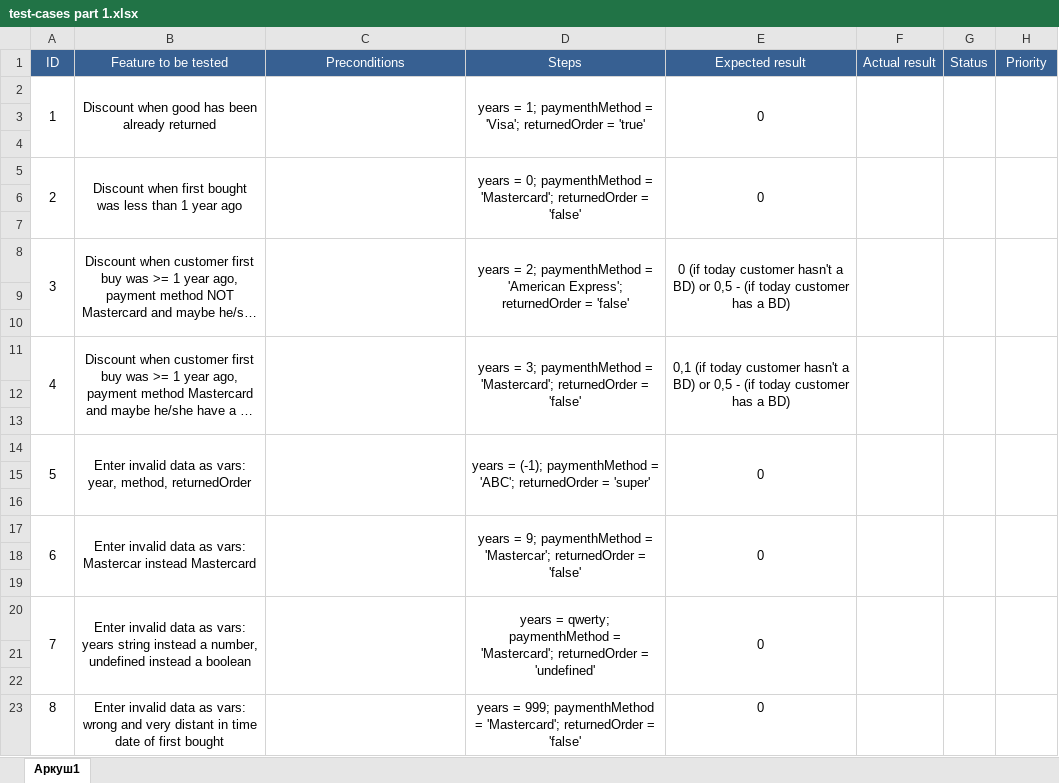
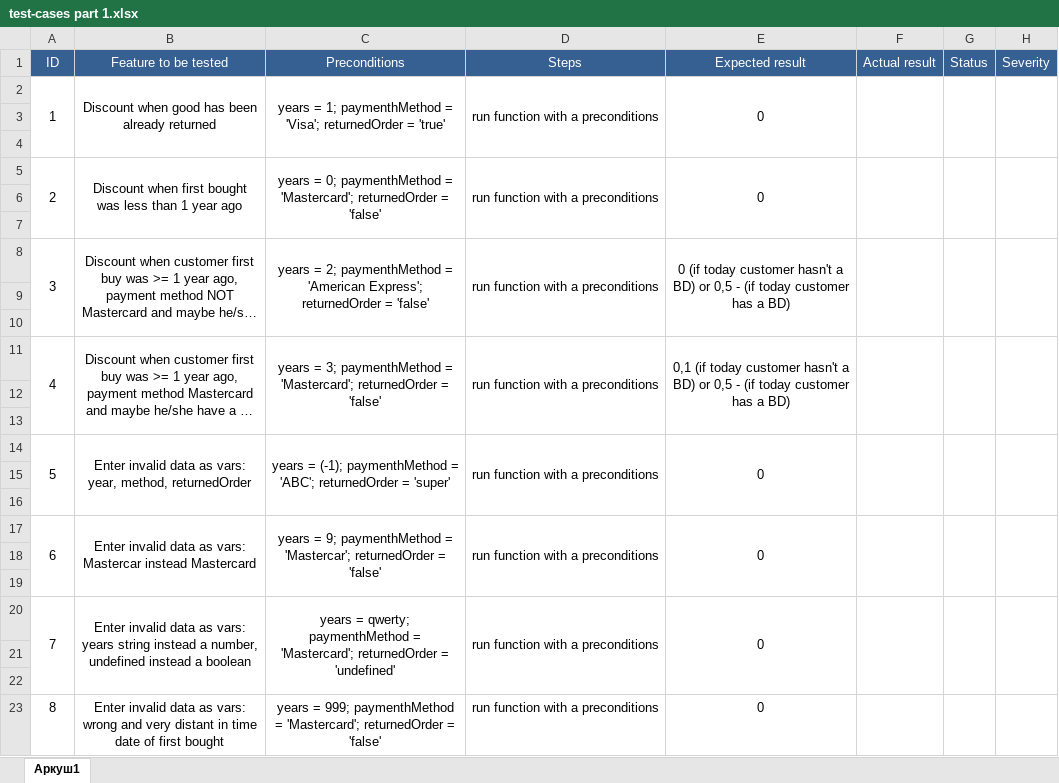
Before and after one commit to BorisGre/QA-Test-Design, an Excel workbook: test-cases part 1.xlsx, sheet Аркуш1, drawn as a sheet; long unchanged cells end in …; values as stored, in another font and other column widths than the file's, no borders; the diff names each change by its address in the sheet, - before the commit and + after, or states it on an @@ line.

Commit message:
Fixing

```diff
--- a/test-cases part 1.xlsx (sheet Аркуш1)
+++ b/test-cases part 1.xlsx (sheet Аркуш1)
-H1: Priority
+H1: Severity
-C2 (Preconditions): (empty)
+C2 (Preconditions): years = 1; paymenthMethod = 'Visa'; returnedOrder = 'true'
-D2 (Steps): years = 1; paymenthMethod = 'Visa'; returnedOrder = 'true'
+D2 (Steps): run function with a preconditions
-C5 (Preconditions): (empty)
+C5 (Preconditions): years = 0; paymenthMethod = 'Mastercard'; returnedOrder = 'false'
-D5 (Steps): years = 0; paymenthMethod = 'Mastercard'; returnedOrder = 'false'
+D5 (Steps): run function with a preconditions
-C8 (Preconditions): (empty)
+C8 (Preconditions): years = 2; paymenthMethod = 'American Express'; returnedOrder = 'false'
-D8 (Steps): years = 2; paymenthMethod = 'American Express'; returnedOrder = 'false'
+D8 (Steps): run function with a preconditions
-C11 (Preconditions): (empty)
+C11 (Preconditions): years = 3; paymenthMethod = 'Mastercard'; returnedOrder = 'false'
-D11 (Steps): years = 3; paymenthMethod = 'Mastercard'; returnedOrder = 'false'
+D11 (Steps): run function with a preconditions
-C14 (Preconditions): (empty)
+C14 (Preconditions): years = (-1); paymenthMethod = 'ABC'; returnedOrder = 'super'
-D14 (Steps): years = (-1); paymenthMethod = 'ABC'; returnedOrder = 'super'
+D14 (Steps): run function with a preconditions
-C17 (Preconditions): (empty)
+C17 (Preconditions): years = 9; paymenthMethod = 'Mastercar'; returnedOrder = 'false'
-D17 (Steps): years = 9; paymenthMethod = 'Mastercar'; returnedOrder = 'false'
+D17 (Steps): run function with a preconditions
-C20 (Preconditions): (empty)
+C20 (Preconditions): years = qwerty; paymenthMethod = 'Mastercard'; returnedOrder = 'undefined'
-D20 (Steps): years = qwerty; paymenthMethod = 'Mastercard'; returnedOrder = 'undefined'
+D20 (Steps): run function with a preconditions
-C23 (Preconditions): (empty)
+C23 (Preconditions): years = 999; paymenthMethod = 'Mastercard'; returnedOrder = 'false'
-D23 (Steps): years = 999; paymenthMethod = 'Mastercard'; returnedOrder = 'false'
+D23 (Steps): run function with a preconditions
```
